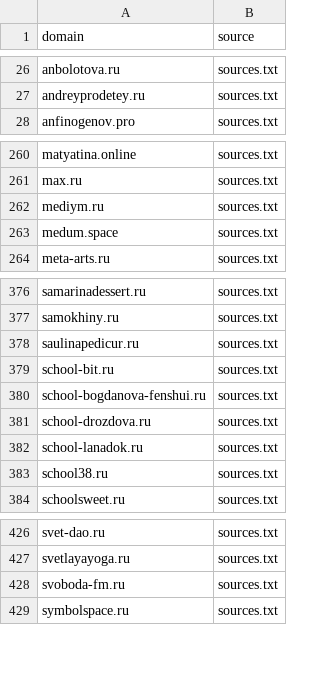
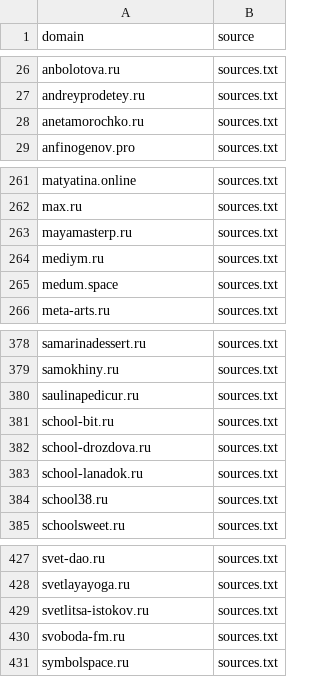
Before and after one commit to xlollypop22/rf-online-schools-registry., a CSV file: data/raw_domains.csv, drawn as a sheet; only a part is shown, gaps mark what is left out; removed rows and columns are numbered as before the commit, all else as after; the diff names each change by its address in the sheet, - before the commit and + after, or states it on an @@ line.

```diff
--- a/data/raw_domains.csv
+++ b/data/raw_domains.csv
+row 28: anetamorochko.ru | sources.txt
+row 263: mayamasterp.ru | sources.txt
-row 380: school-bogdanova-fenshui.ru | sources.txt
+row 429: svetlitsa-istokov.ru | sources.txt
```
Also changed, not shown: data/registry_enriched.csv, data/registry_final.csv.
